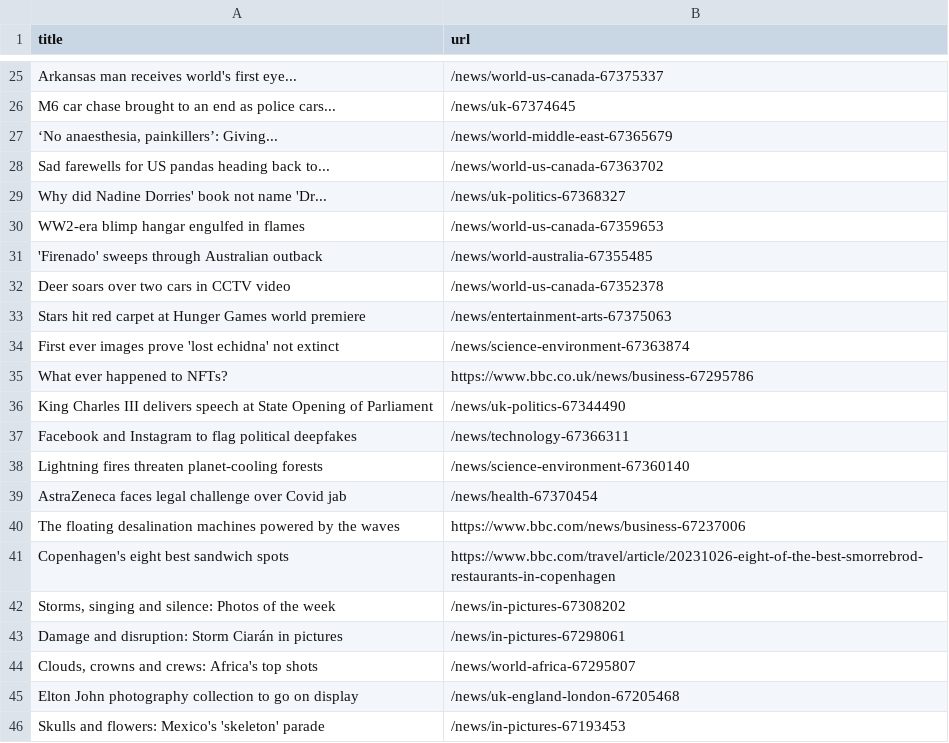
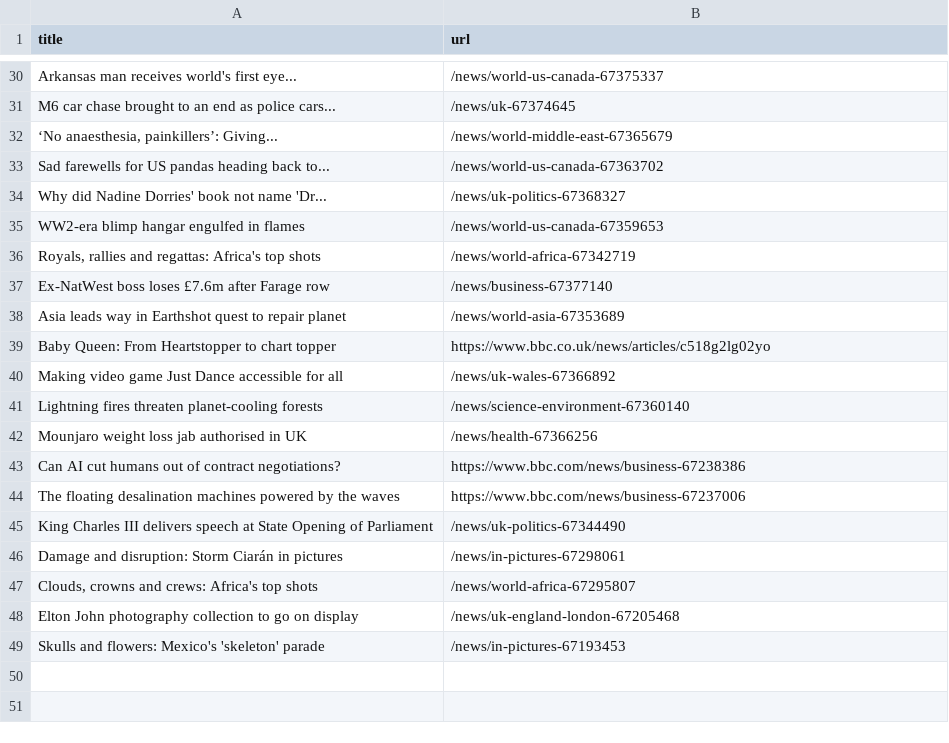
Before and after one commit to miotomita/automatic-scraper-bbc, a CSV file: bbc.csv, drawn as a sheet; only a part is shown, gaps mark what is left out; the diff covers the shown part only.

```diff
--- a/bbc.csv
+++ b/bbc.csv
@@ -30,14 +35,12 @@ Why did Nadine Dorries' book not name 'Dr...,/news/uk-politics-67368327
 WW2-era blimp hangar engulfed in flames,/news/world-us-canada-67359653
-'Firenado' sweeps through Australian outback,/news/world-australia-67355485
-Deer soars over two cars in CCTV video,/news/world-us-canada-67352378
-Stars hit red carpet at Hunger Games world premiere,/news/entertainment-arts-67375063
-First ever images prove 'lost echidna' not extinct,/news/science-environment-67363874
-What ever happened to NFTs?,https://www.bbc.co.uk/news/business-67295786
+"Royals, rallies and regattas: Africa's top shots",/news/world-africa-67342719
+Ex-NatWest boss loses £7.6m after Farage row,/news/business-67377140
+Asia leads way in Earthshot quest to repair planet,/news/world-asia-67353689
+Baby Queen: From Heartstopper to chart topper,https://www.bbc.co.uk/news/articles/c518g2lg02yo
+Making video game Just Dance accessible for all,/news/uk-wales-67366892
+Lightning fires threaten planet-cooling forests,/news/science-environment-67360140
+Mounjaro weight loss jab authorised in UK,/news/health-67366256
+Can AI cut humans out of contract negotiations?,https://www.bbc.com/news/business-67238386
+The floating desalination machines powered by the waves,https://www.bbc.com/news/business-67237006
 King Charles III delivers speech at State Opening of Parliament,/news/uk-politics-67344490
-Facebook and Instagram to flag political deepfakes,/news/technology-67366311
-Lightning fires threaten planet-cooling forests,/news/science-environment-67360140
-AstraZeneca faces legal challenge over Covid jab,/news/health-67370454
-The floating desalination machines powered by the waves,https://www.bbc.com/news/business-67237006
-Copenhagen's eight best sandwich spots,https://www.bbc.com/travel/article/20231026-eight-of-the-best-smorrebrod-restaurants-in-copenhagen
-"Storms, singing and silence: Photos of the week",/news/in-pictures-67308202
 Damage and disruption: Storm Ciarán in pictures,/news/in-pictures-67298061
```
Also changed, not shown: 22 added rows, 16 removed rows and 2 edited cells elsewhere in this file.
